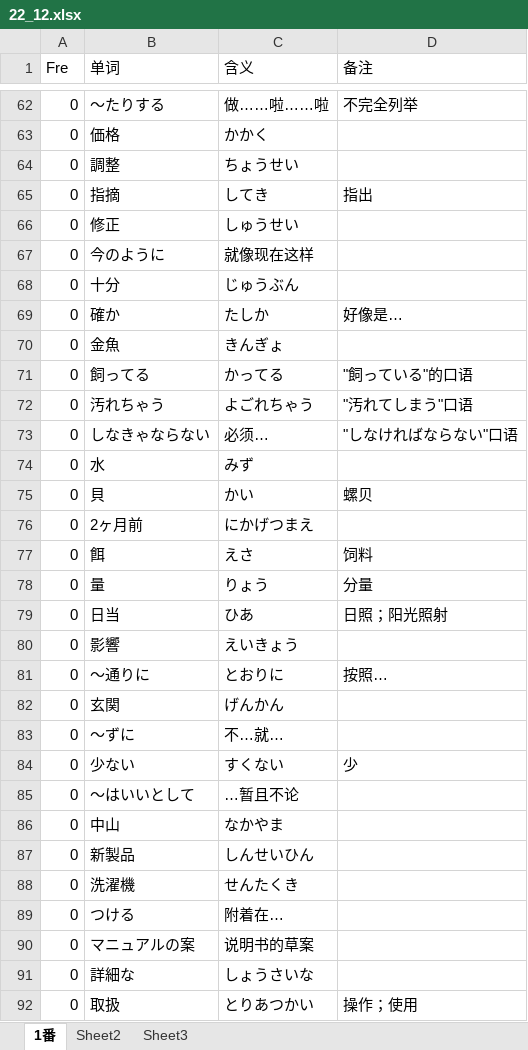
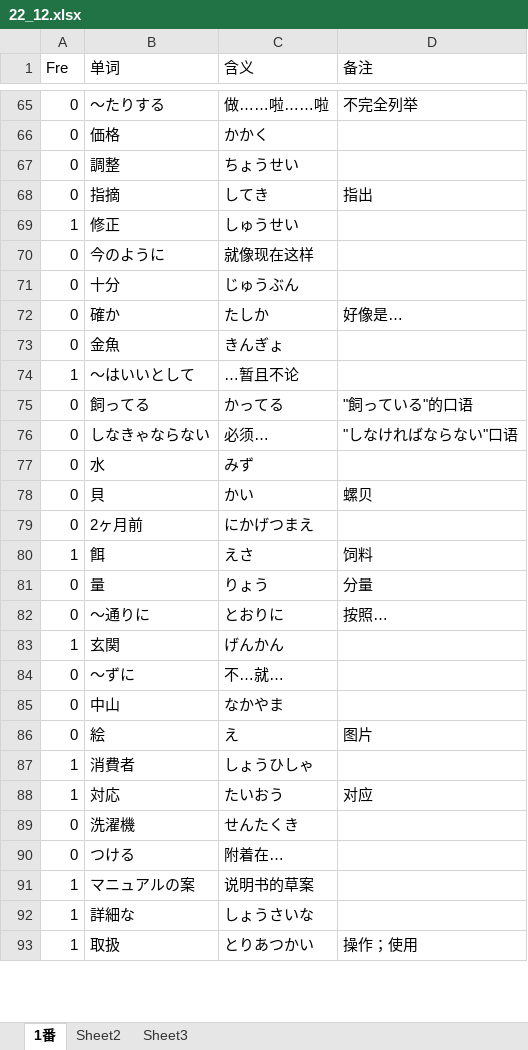
Before and after one commit to njxuxiao/2025_12, an Excel workbook: LISTEN/Script/22_12/22_12.xlsx, sheet 1番, drawn as a sheet; only a part is shown, gaps mark what is left out; values as stored, in another font and other column widths than the file's, no cell formats; removed rows and columns are numbered as before the commit, all else as after; the diff covers the shown part only; the diff names each change by its address in the sheet, - before the commit and + after, or states it on an @@ line.

```diff
--- a/LISTEN/Script/22_12/22_12.xlsx (sheet 1番)
+++ b/LISTEN/Script/22_12/22_12.xlsx (sheet 1番)
-A69 (Fre): 0
+A69 (Fre): 1
+row 74: 1 | 〜はいいとして | …暂且不论
-row 72: 0 | 汚れちゃう | よごれちゃう | "汚れてしまう"口语
-A80 (Fre): 0
+A80 (Fre): 1
-row 79: 0 | 日当 | ひあ | 日照；阳光照射
-row 80: 0 | 影響 | えいきょう
-A83 (Fre): 0
+A83 (Fre): 1
@@ row 84 moved to row 62: 0 @@
-row 85: 0 | 〜はいいとして | …暂且不论
@@ row 87 moved to row 100: 0 @@
@@ row 100 moved to row 86: 0 @@
+row 87: 1 | 消費者 | しょうひしゃ
+row 88: 1 | 対応 | たいおう | 对应
-A91:A93 (Fre): 0
+A91:A93 (Fre): 1
```
Also changed, not shown: 7 added rows, 6 removed rows, 4 moved rows and 26 edited cells elsewhere in this sheet, cell formats.
